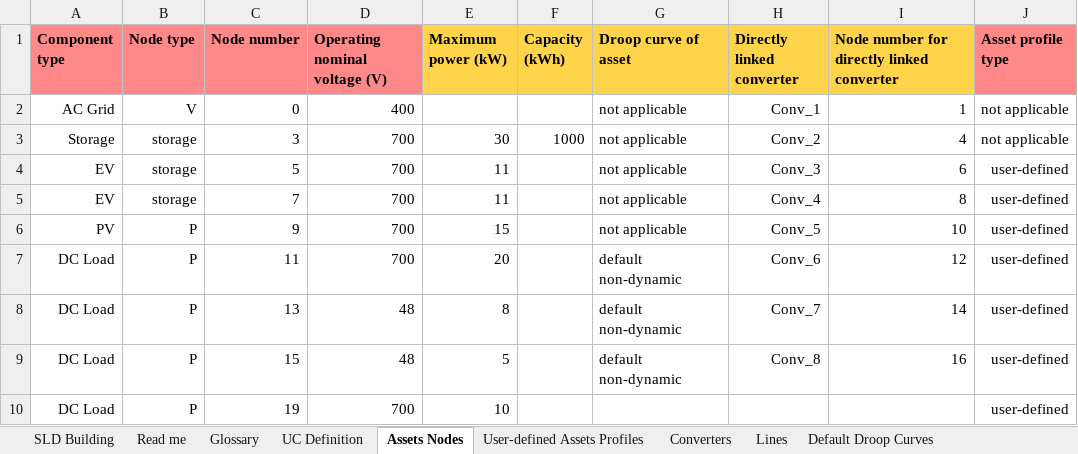
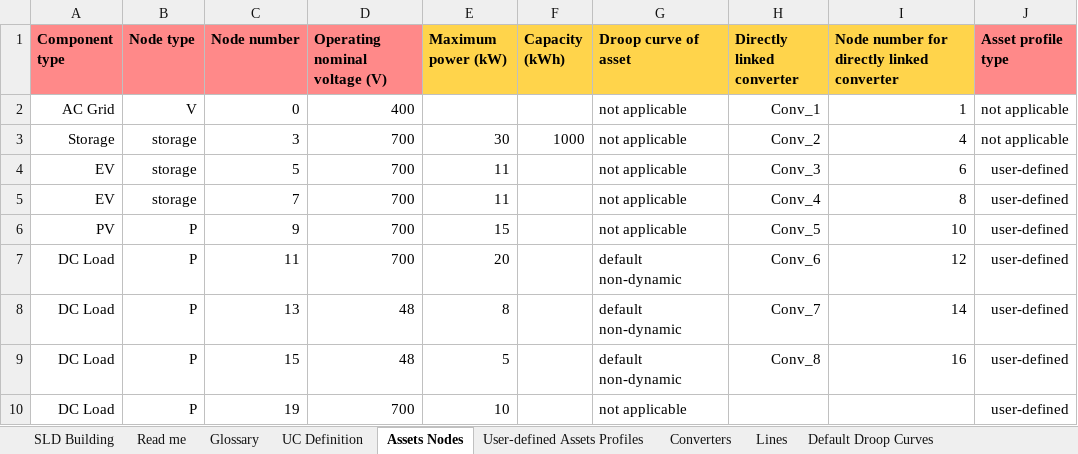
Before and after one commit to SHIFT2DC/dc_design_tool, an Excel workbook: grid_data_input_file_building_demo.xlsx, sheet Assets Nodes, drawn as a sheet; values as stored, in another font and other column widths than the file's, no borders; charts and pictures not drawn; the diff names each change by its address in the sheet, - before the commit and + after, or states it on an @@ line.

Commit message:
correction input file

```diff
--- a/grid_data_input_file_building_demo.xlsx (sheet Assets Nodes)
+++ b/grid_data_input_file_building_demo.xlsx (sheet Assets Nodes)
-G10 (Droop curve of asset): (empty)
+G10 (Droop curve of asset): not applicable
```
